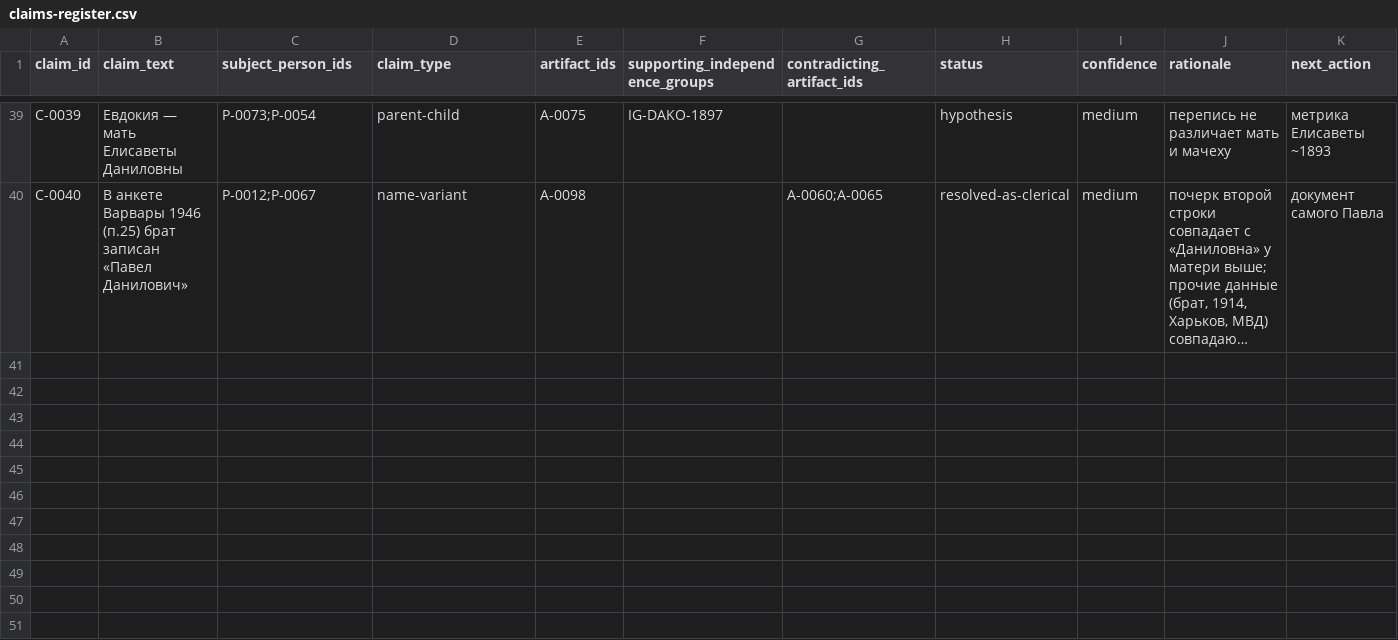
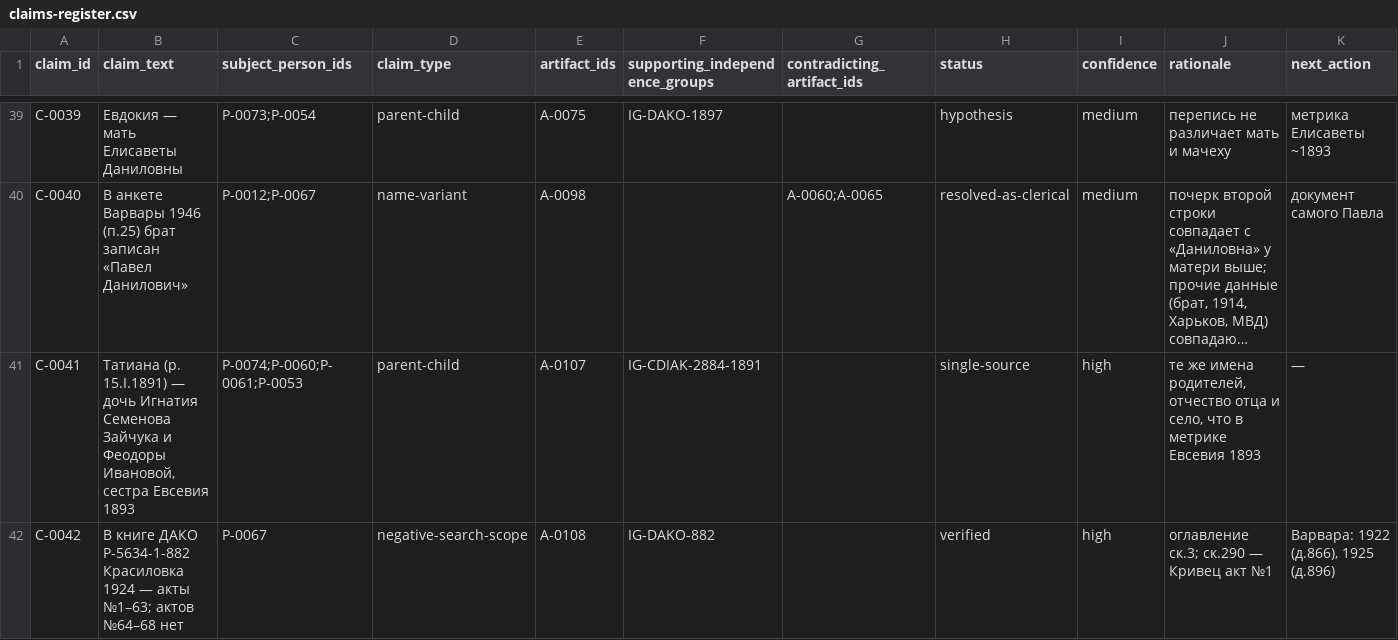
Before and after one commit to sokomishalov/komarova-genealogy, a CSV file: case/claims-register.csv, drawn as a sheet; only a part is shown, gaps mark what is left out; long unchanged cells end in …; the diff names each change by its address in the sheet, - before the commit and + after, or states it on an @@ line.

```diff
--- a/case/claims-register.csv
+++ b/case/claims-register.csv
+row 41: C-0041 | Татиана (р. 15.I.1891) — дочь Игнатия Семенова Зайчука и Феодоры Ивановой, сестра Евсевия 1893 | P-0074;P-0060;P-0061;P-0053 | parent-child | A-0107 | IG-CDIAK-2884-1891 |  | single-source | high | те же имена родителей, отчество отца и село, что в метрике Евсевия 1893 | —
+row 42: C-0042 | В книге ДАКО Р-5634-1-882 Красиловка 1924 — акты №1–63; актов №64–68 нет | P-0067 | negative-search-scope | A-0108 | IG-DAKO-882 |  | verified | high | оглавление ск.3; ск.290 — Кривец акт №1 | Варвара: 1922 (д.866), 1925 (д.896)
```
Also changed, not shown: case/artifact-register.csv, case/person-register.csv, 4 other files.
